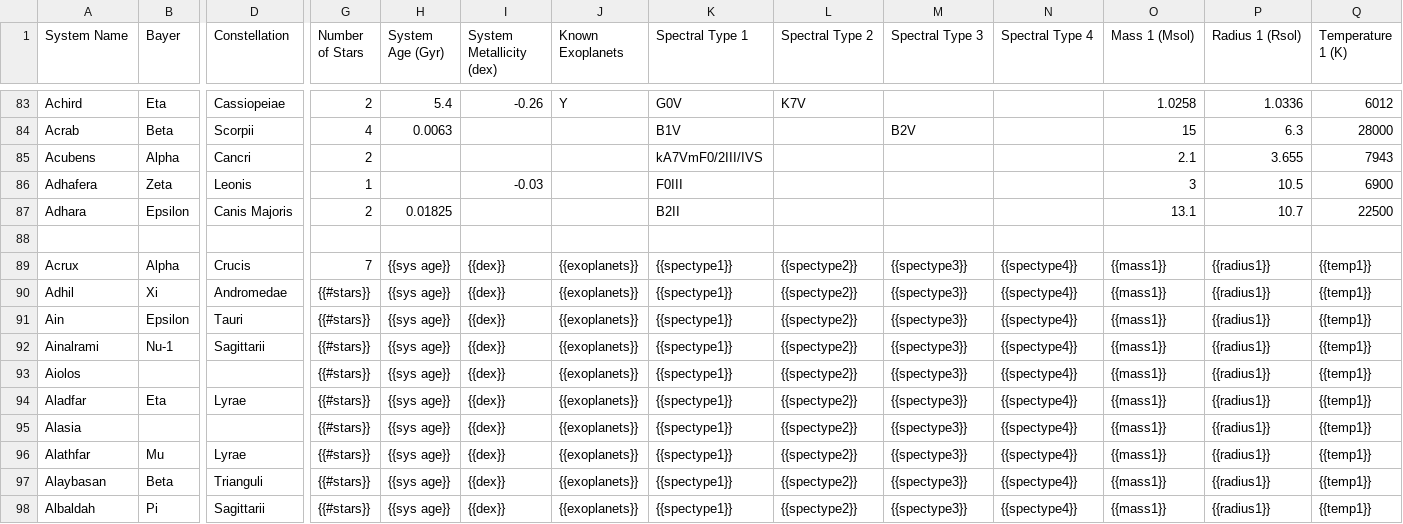
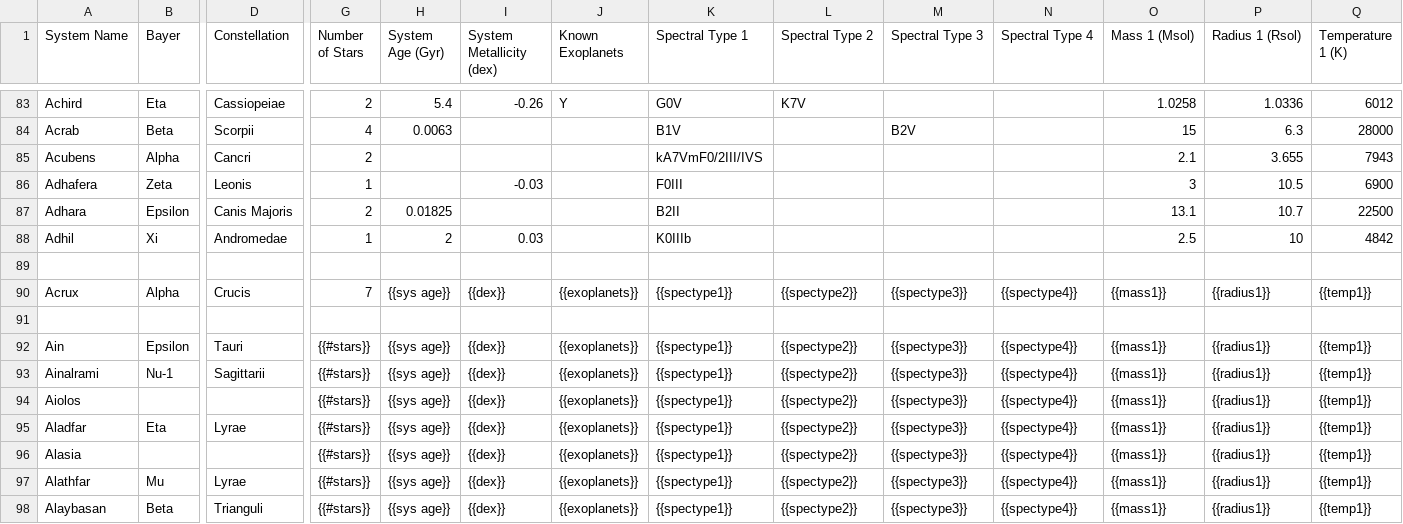
Before and after one commit to tcdoggett/gaia, a CSV file: src/planetary_system_data/system_parameters.csv, drawn as a sheet; only a part is shown, gaps mark what is left out; the shorter side is filled out with more unchanged rows; addresses are those after the commit; rows hold the shown columns only; the diff names each change by its address in the sheet, - before the commit and + after, or states it on an @@ line.

Commit message:
Update system_parameters.csv

```diff
--- a/src/planetary_system_data/system_parameters.csv
+++ b/src/planetary_system_data/system_parameters.csv
+row 88: Adhil | Xi | Andromedae | 1 | 2 | 0.03 |  | K0IIIb |  |  |  | 2.5 | 10 | 4842
-row 91: Adhil | Xi | Andromedae | {{#stars}} | {{sys age}} | {{dex}} | {{exoplanets}} | {{spectype1}} | {{spectype2}} | {{spectype3}} | {{spectype4}} | {{mass1}} | {{radius1}} | {{temp1}}
+row 91: (empty)
```
